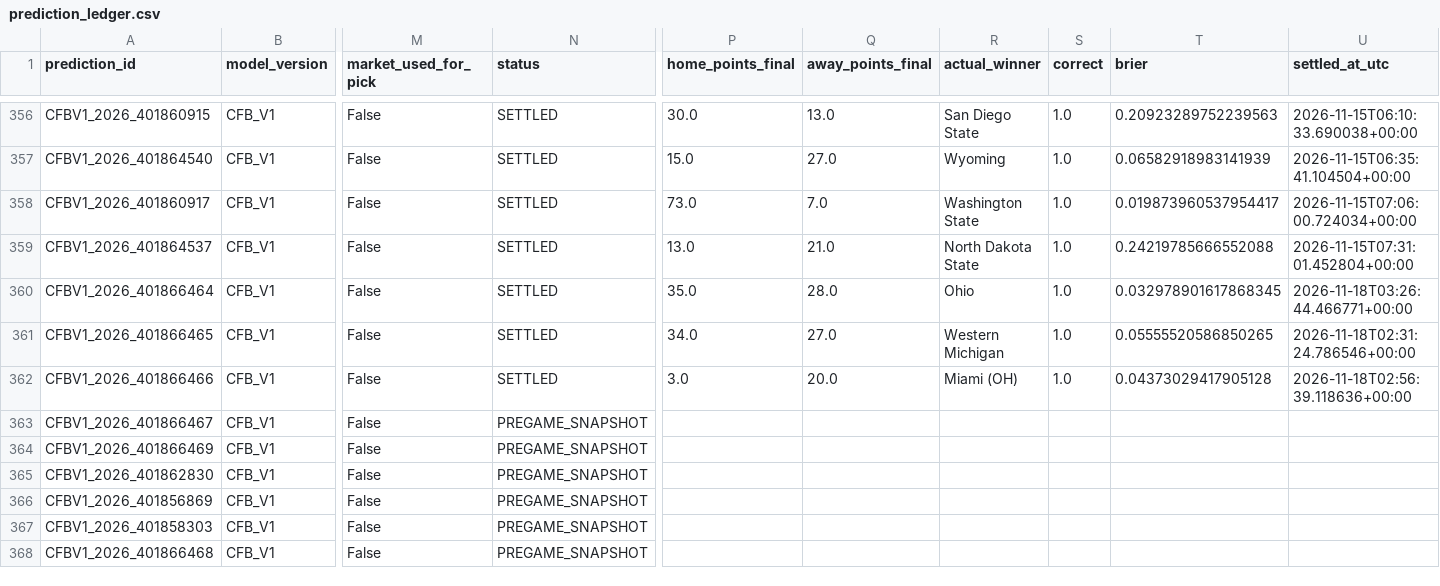
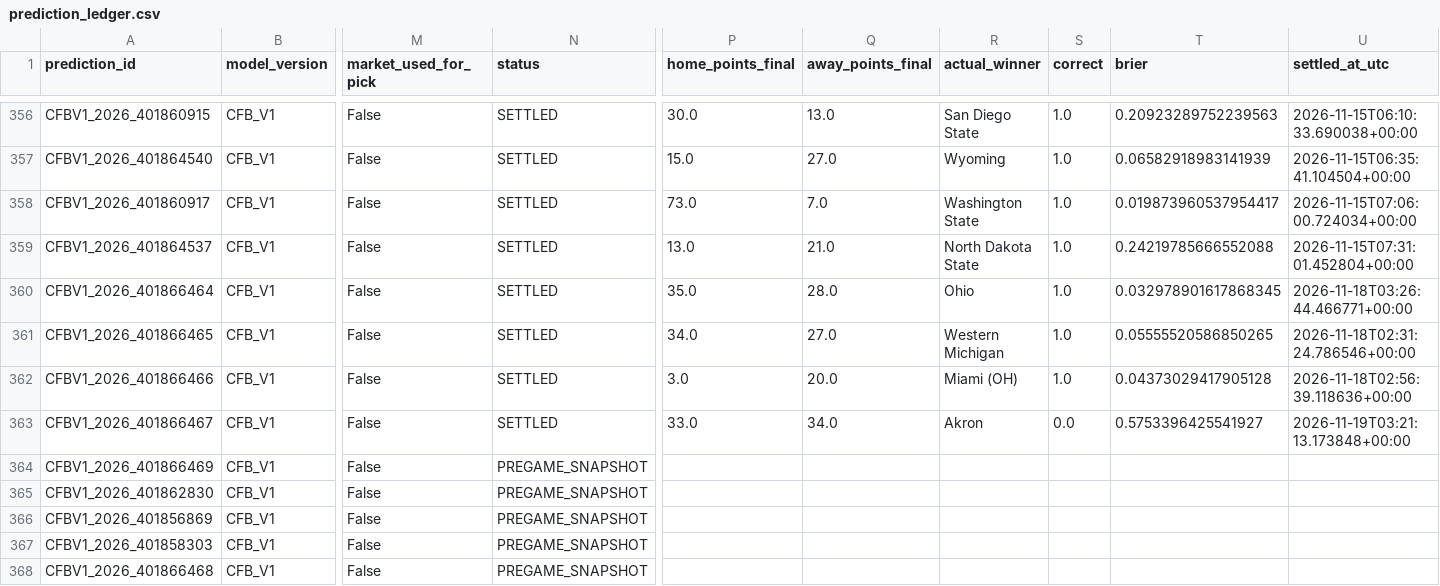
Before and after one commit to bp111301/bp-sports, a CSV file: data/cfb/ledger/prediction_ledger.csv, drawn as a sheet; only a part is shown, gaps mark what is left out; the diff names each change by its address in the sheet, - before the commit and + after, or states it on an @@ line.

```diff
--- a/data/cfb/ledger/prediction_ledger.csv
+++ b/data/cfb/ledger/prediction_ledger.csv
-N363 (status): PREGAME_SNAPSHOT
+N363 (status): SETTLED
-P363 (home_points_final): (empty)
+P363 (home_points_final): 33.0
-Q363 (away_points_final): (empty)
+Q363 (away_points_final): 34.0
-R363 (actual_winner): (empty)
+R363 (actual_winner): Akron
-S363 (correct): (empty)
+S363 (correct): 0.0
-T363 (brier): (empty)
+T363 (brier): 0.5753396425541927
-U363 (settled_at_utc): (empty)
+U363 (settled_at_utc): 2026-11-19T03:21:13.173848+00:00
```
Also changed, not shown: data/cfb/v2_shadow/verified_prediction_ledger.csv, 3 other files.
